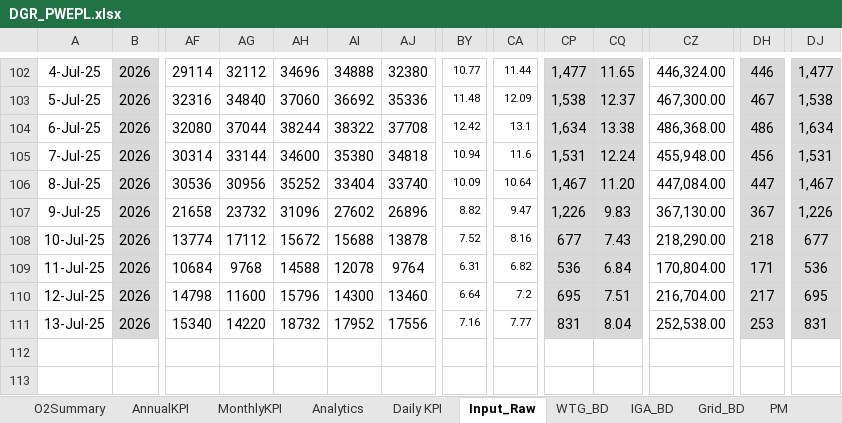
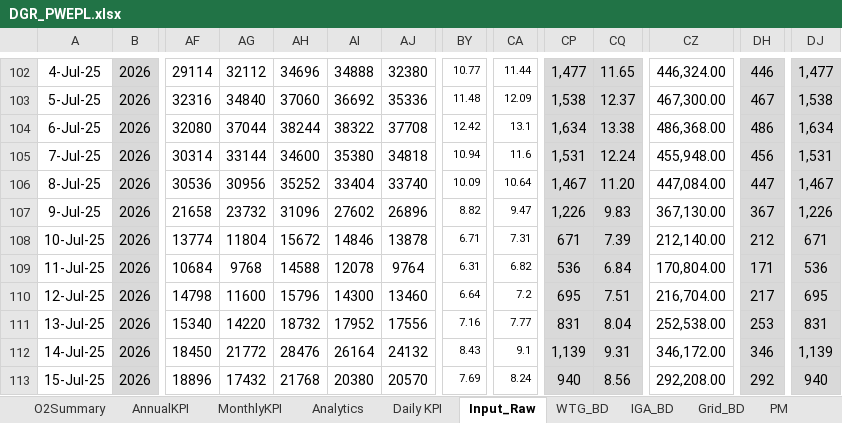
Before and after one commit to Awesome20225266/dgr-deviation-dashboard, an Excel workbook: DGR_Backup/DGR_PWEPL.xlsx, sheet Input_Raw, drawn as a sheet; only a part is shown, gaps mark what is left out; values as stored, in another font and other column widths than the file's, no borders; table styles not drawn; rows hold the shown columns only; the diff names each change by its address in the sheet, - before the commit and + after, or states it on an @@ line.

```diff
--- a/DGR_Backup/DGR_PWEPL.xlsx (sheet Input_Raw)
+++ b/DGR_Backup/DGR_PWEPL.xlsx (sheet Input_Raw)
-AG108: 17112
+AG108: 11804
-AI108: 15688
+AI108: 14846
-BY108: 7.52
+BY108: 6.71
-CA108: 8.16
+CA108: 7.31
-CP108: 677
+CP108: 671
-CQ108: 7.43
+CQ108: 7.39
-CZ108: 218,290.00
+CZ108: 212,140.00
-DH108: 218
+DH108: 212
-DJ108: 677
+DJ108: 671
+row 112: 14-Jul-25 | 2026 | 18450 | 21772 | 28476 | 26164 | 24132 | 8.43 | 9.1 | 1,139 | 9.31 | 346,172.00 | 346 | 1,139
+row 113: 15-Jul-25 | 2026 | 18896 | 17432 | 21768 | 20380 | 20570 | 7.69 | 8.24 | 940 | 8.56 | 292,208.00 | 292 | 940
```
Also changed, not shown: sheet Analytics, sheet WTG_BD, sheet WTG Reactive Power, sheet O2Summary, sheet Daily KPI, sheet MonthlyKPI, 1 more sheet, hidden cells, charts or pictures, DGR_Backup/DGR_Ghatodi.xlsx, DGR_Backup/DGR_PWEGPL.xlsx, 16 other files.
